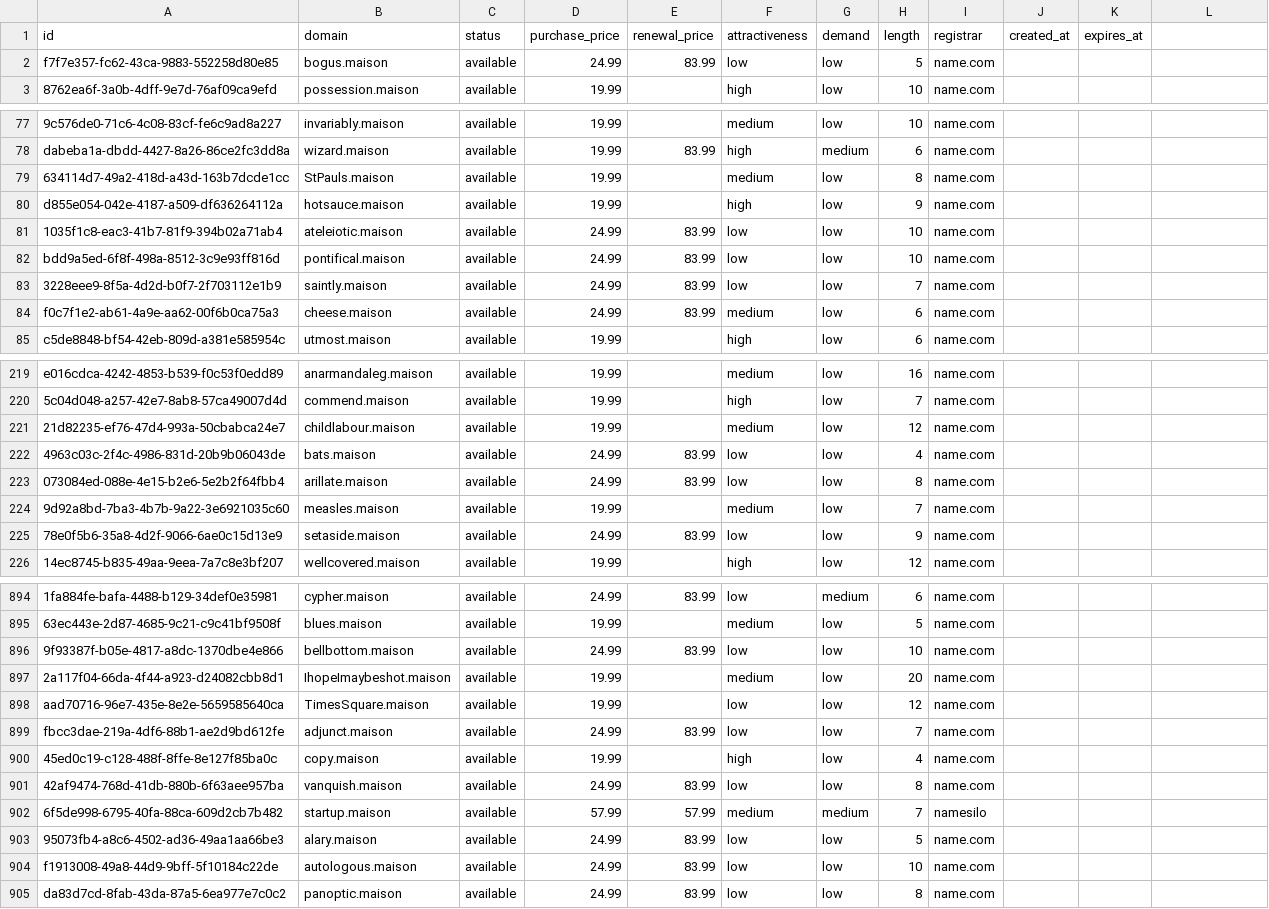
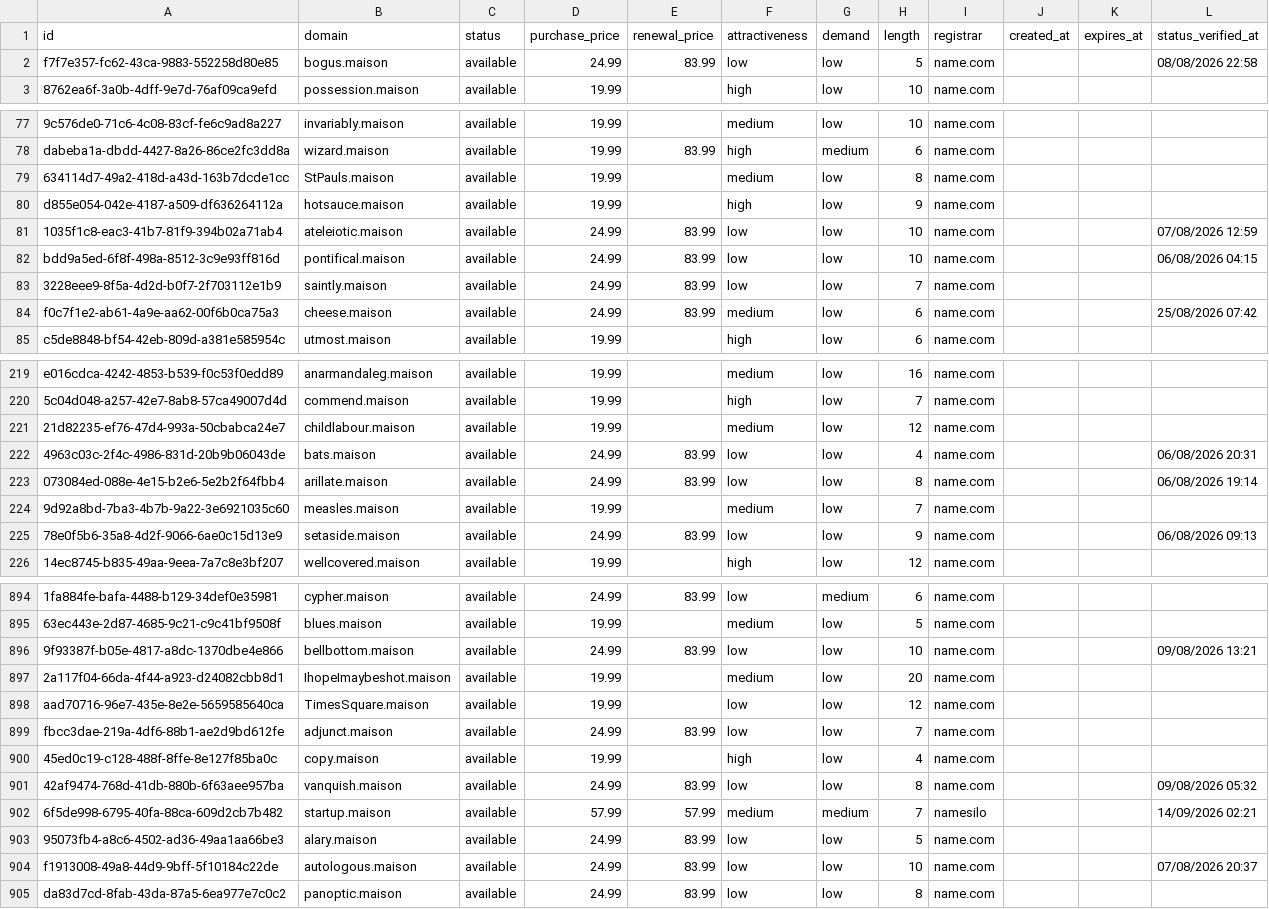
Before and after one commit to UniqueDomains/maison-oneword-domains, a CSV file: maison.csv, drawn as a sheet; only a part is shown, gaps mark what is left out; the diff covers the shown part only; the diff names each change by its address in the sheet, - before the commit and + after, or states it on an @@ line.

```diff
--- a/maison.csv
+++ b/maison.csv
-L1: (empty)
+L1: status_verified_at
-L2 (status_verified_at): (empty)
+L2 (status_verified_at): 08/08/2026 22:58
-L81 (status_verified_at): (empty)
+L81 (status_verified_at): 07/08/2026 12:59
-L82 (status_verified_at): (empty)
+L82 (status_verified_at): 06/08/2026 04:15
-L84 (status_verified_at): (empty)
+L84 (status_verified_at): 25/08/2026 07:42
-L222 (status_verified_at): (empty)
+L222 (status_verified_at): 06/08/2026 20:31
-L223 (status_verified_at): (empty)
+L223 (status_verified_at): 06/08/2026 19:14
-L225 (status_verified_at): (empty)
+L225 (status_verified_at): 06/08/2026 09:13
-L896 (status_verified_at): (empty)
+L896 (status_verified_at): 09/08/2026 13:21
-L901 (status_verified_at): (empty)
+L901 (status_verified_at): 09/08/2026 05:32
-L902 (status_verified_at): (empty)
+L902 (status_verified_at): 14/09/2026 02:21
-L904 (status_verified_at): (empty)
+L904 (status_verified_at): 07/08/2026 20:37
```
Also changed, not shown: 112 edited cells elsewhere in this file, 6 other files.
